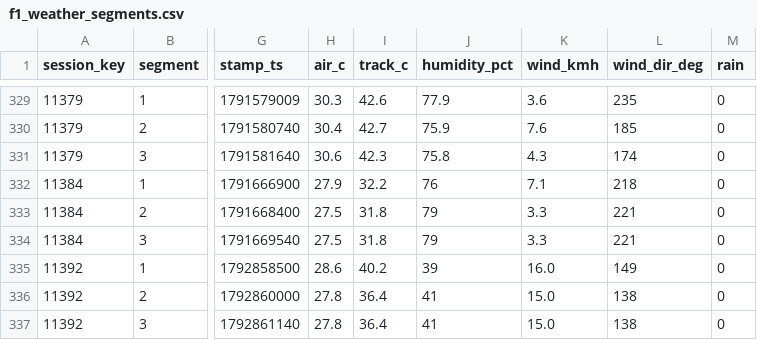
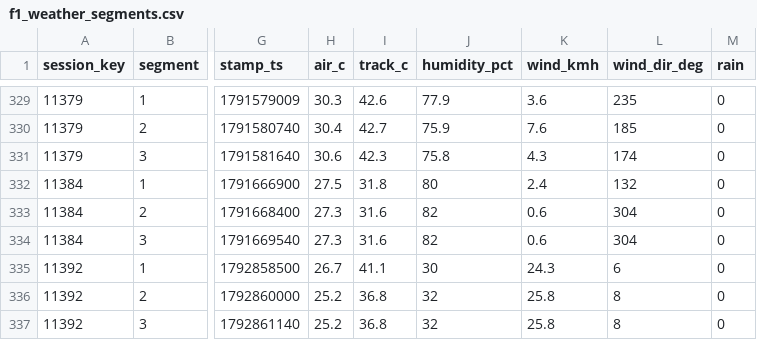
Before and after one commit to hammerwork/F1TrueConditions, a CSV file: data/f1_weather_segments.csv, drawn as a sheet; only a part is shown, gaps mark what is left out; the diff names each change by its address in the sheet, - before the commit and + after, or states it on an @@ line.

```diff
--- a/data/f1_weather_segments.csv
+++ b/data/f1_weather_segments.csv
-H332 (air_c): 27.9
+H332 (air_c): 27.5
-I332 (track_c): 32.2
+I332 (track_c): 31.8
-J332 (humidity_pct): 76
+J332 (humidity_pct): 80
-K332 (wind_kmh): 7.1
+K332 (wind_kmh): 2.4
-L332 (wind_dir_deg): 218
+L332 (wind_dir_deg): 132
-H333:H334 (air_c): 27.5
+H333:H334 (air_c): 27.3
-I333:I334 (track_c): 31.8
+I333:I334 (track_c): 31.6
-J333:J334 (humidity_pct): 79
+J333:J334 (humidity_pct): 82
-K333:K334 (wind_kmh): 3.3
+K333:K334 (wind_kmh): 0.6
-L333:L334 (wind_dir_deg): 221
+L333:L334 (wind_dir_deg): 304
-H335 (air_c): 28.6
+H335 (air_c): 26.7
-I335 (track_c): 40.2
+I335 (track_c): 41.1
-J335 (humidity_pct): 39
+J335 (humidity_pct): 30
-K335 (wind_kmh): 16.0
+K335 (wind_kmh): 24.3
-L335 (wind_dir_deg): 149
+L335 (wind_dir_deg): 6
-H336:H337 (air_c): 27.8
+H336:H337 (air_c): 25.2
-I336:I337 (track_c): 36.4
+I336:I337 (track_c): 36.8
-J336:J337 (humidity_pct): 41
+J336:J337 (humidity_pct): 32
-K336:K337 (wind_kmh): 15.0
+K336:K337 (wind_kmh): 25.8
-L336:L337 (wind_dir_deg): 138
+L336:L337 (wind_dir_deg): 8
```
Also changed, not shown: data/f1_weather_db.csv.
